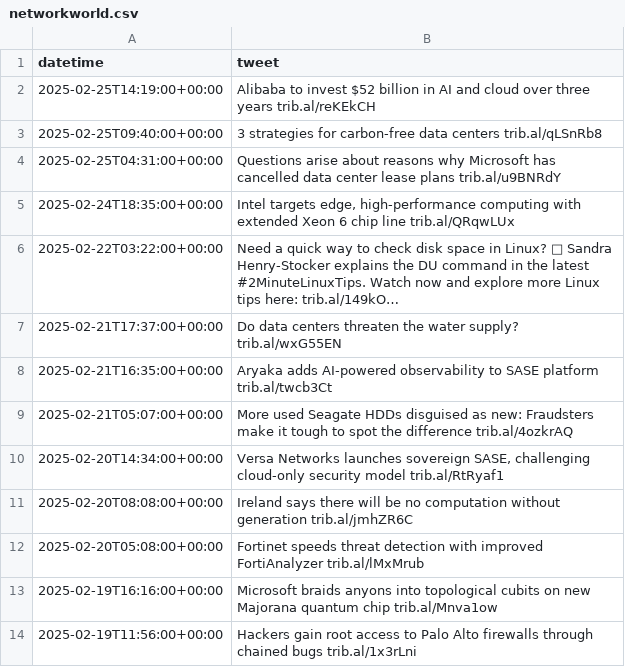
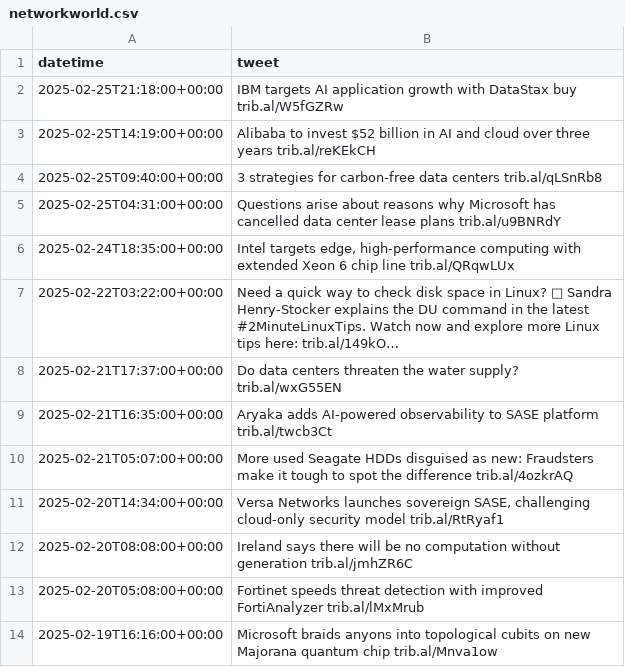
Before and after one commit to janie314/pipeline, a CSV file: data/imports/networkworld/networkworld.csv, drawn as a sheet; long unchanged cells end in …; removed rows and columns are numbered as before the commit, all else as after; the diff names each change by its address in the sheet, - before the commit and + after, or states it on an @@ line.

```diff
--- a/data/imports/networkworld/networkworld.csv
+++ b/data/imports/networkworld/networkworld.csv
+row 2: 2025-02-25T21:18:00+00:00 | IBM targets AI application growth with DataStax buy trib.al/W5fGZRw
-row 14: 2025-02-19T11:56:00+00:00 | Hackers gain root access to Palo Alto firewalls through chained bugs trib.al/1x3rLni
```
Also changed, not shown: 2 other files.
